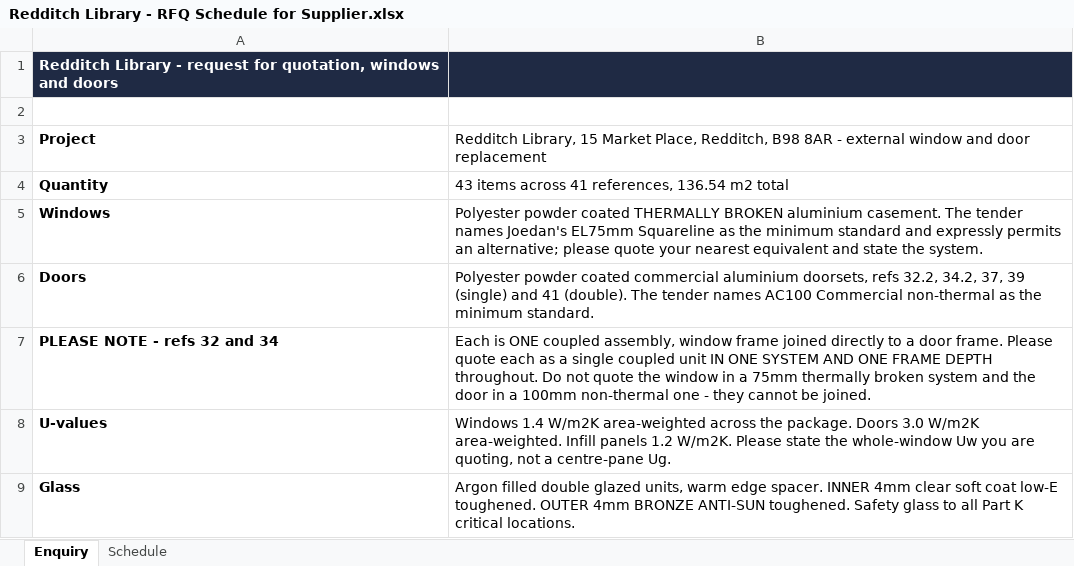
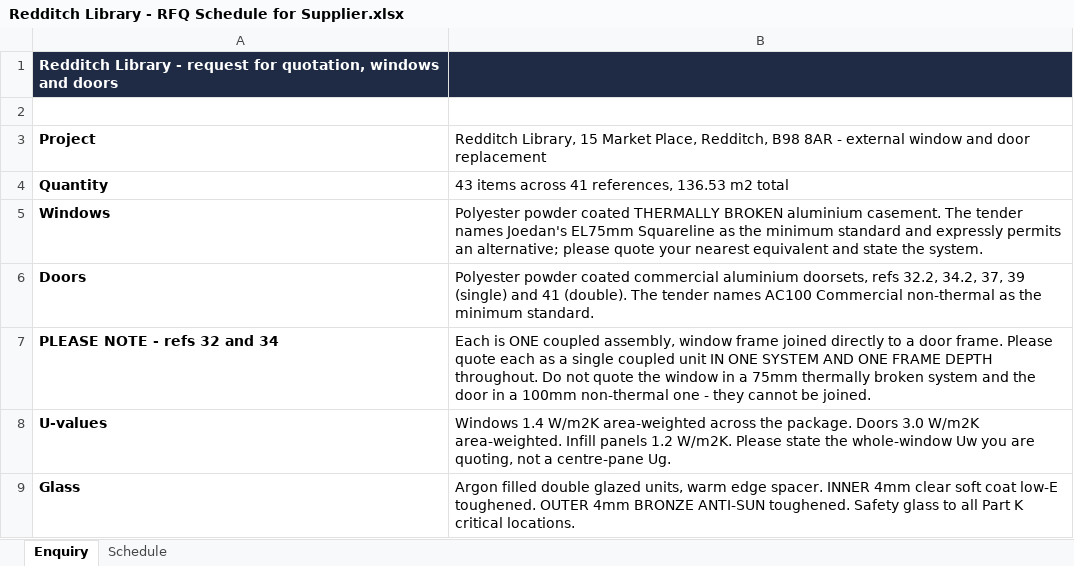
Before and after one commit to 0riceisnice0-hash/Glazing-Quote-Assistant, an Excel workbook: outputs/Redditch Library - RFQ Schedule for Supplier.xlsx, sheet Enquiry, drawn as a sheet; only a part is shown; values as stored, in another font and other column widths than the file's, no borders; the diff names each change by its address in the sheet, - before the commit and + after, or states it on an @@ line.

```diff
--- a/outputs/Redditch Library - RFQ Schedule for Supplier.xlsx (sheet Enquiry)
+++ b/outputs/Redditch Library - RFQ Schedule for Supplier.xlsx (sheet Enquiry)
-B4: …41 references, 136.54 m2 total
+B4: …41 references, 136.53 m2 total
```
Also changed, not shown: 9 other files.
